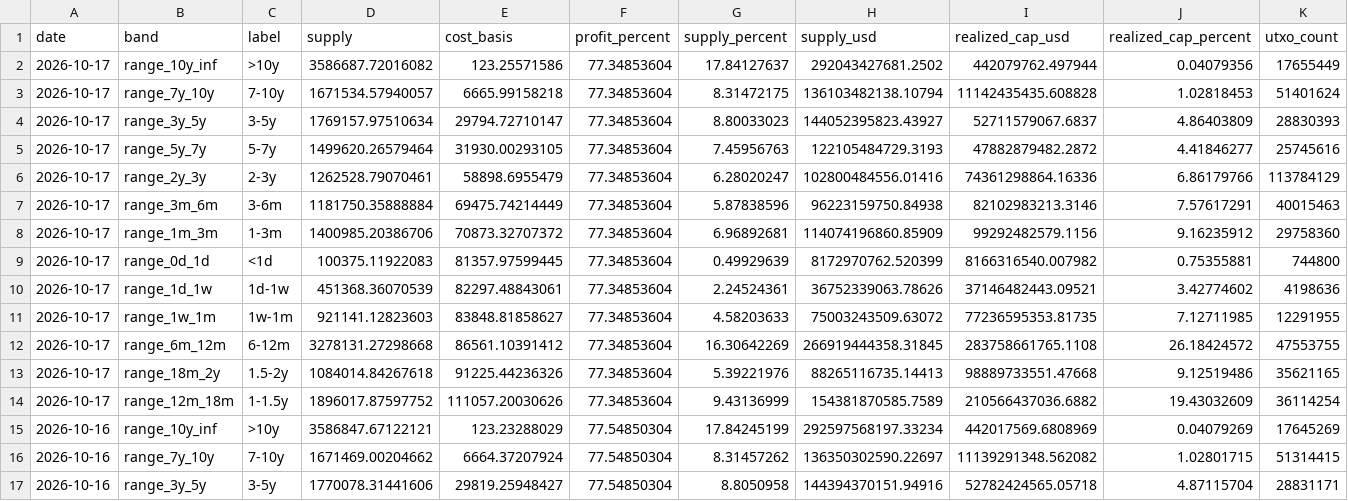
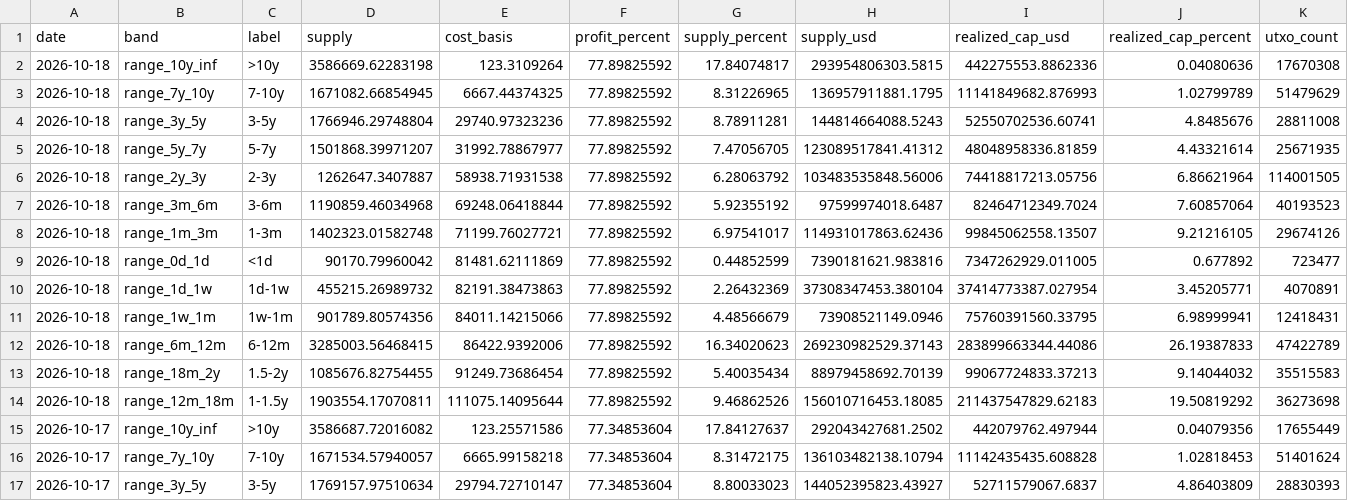
Before and after one commit to hhysteric/btc-signal-pro, a CSV file: data/urpd.csv, drawn as a sheet; only a part is shown; the shorter side is filled out with more unchanged rows.

```diff
--- a/data/urpd.csv
+++ b/data/urpd.csv
@@ -1,2 +1,15 @@
 date,band,label,supply,cost_basis,profit_percent,supply_percent,supply_usd,realized_cap_usd,realized_cap_percent,utxo_count
+2026-10-18,range_10y_inf,>10y,3586669.62283198,123.3109264,77.89825592,17.84074817,293954806303.5815,442275553.8862336,0.04080636,17670308
+2026-10-18,range_7y_10y,7-10y,1671082.66854945,6667.44374325,77.89825592,8.31226965,136957911881.1795,11141849682.876993,1.02799789,51479629
+2026-10-18,range_3y_5y,3-5y,1766946.29748804,29740.97323236,77.89825592,8.78911281,144814664088.5243,52550702536.60741,4.8485676,28811008
+2026-10-18,range_5y_7y,5-7y,1501868.39971207,31992.78867977,77.89825592,7.47056705,123089517841.41312,48048958336.81859,4.43321614,25671935
+2026-10-18,range_2y_3y,2-3y,1262647.3407887,58938.71931538,77.89825592,6.28063792,103483535848.56006,74418817213.05756,6.86621964,114001505
+2026-10-18,range_3m_6m,3-6m,1190859.46034968,69248.06418844,77.89825592,5.92355192,97599974018.6487,82464712349.7024,7.60857064,40193523
+2026-10-18,range_1m_3m,1-3m,1402323.01582748,71199.76027721,77.89825592,6.97541017,114931017863.62436,99845062558.13507,9.21216105,29674126
+2026-10-18,range_0d_1d,<1d,90170.79960042,81481.62111869,77.89825592,0.44852599,7390181621.983816,7347262929.011005,0.677892,723477
+2026-10-18,range_1d_1w,1d-1w,455215.26989732,82191.38473863,77.89825592,2.26432369,37308347453.380104,37414773387.027954,3.45205771,4070891
+2026-10-18,range_1w_1m,1w-1m,901789.80574356,84011.14215066,77.89825592,4.48566679,73908521149.0946,75760391560.33795,6.98999941,12418431
+2026-10-18,range_6m_12m,6-12m,3285003.56468415,86422.9392006,77.89825592,16.34020623,269230982529.37143,283899663344.44086,26.19387833,47422789
+2026-10-18,range_18m_2y,1.5-2y,1085676.82754455,91249.73686454,77.89825592,5.40035434,88979458692.70139,99067724833.37213,9.14044032,35515583
+2026-10-18,range_12m_18m,1-1.5y,1903554.17070811,111075.14095644,77.89825592,9.46862526,156010716453.18085,211437547829.62183,19.50819292,36273698
 2026-10-17,range_10y_inf,>10y,3586687.72016082,123.25571586,77.34853604,17.84127637,292043427681.2502,442079762.497944,0.04079356,17655449
```
Also changed, not shown: data/dominance.csv, data/mvrv.csv, 11 other files.
